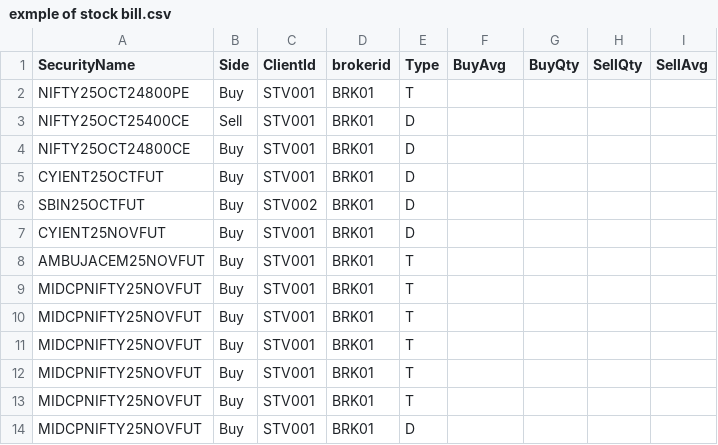
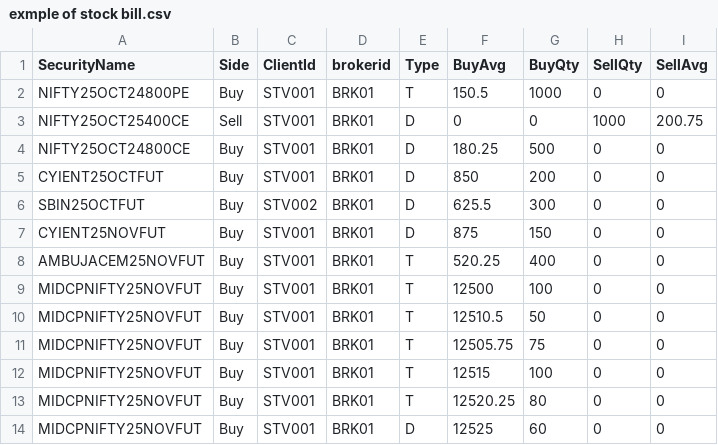
Before and after one commit to TaddsTechnology/broker-ledger-guard, a CSV file: exmple of stock bill.csv, drawn as a sheet; only a part is shown; the diff covers the shown part only.

```diff
--- a/exmple of stock bill.csv
+++ b/exmple of stock bill.csv
@@ -1,14 +1,14 @@
 SecurityName,Side,ClientId,brokerid,Type,BuyAvg,BuyQty,SellQty,SellAvg
-NIFTY25OCT24800PE,Buy,STV001,BRK01,T,,,,
-NIFTY25OCT25400CE,Sell,STV001,BRK01,D,,,,
-NIFTY25OCT24800CE,Buy,STV001,BRK01,D,,,,
-CYIENT25OCTFUT,Buy,STV001,BRK01,D,,,,
-SBIN25OCTFUT,Buy,STV002,BRK01,D,,,,
-CYIENT25NOVFUT,Buy,STV001,BRK01,D,,,,
-AMBUJACEM25NOVFUT,Buy,STV001,BRK01,T,,,,
-MIDCPNIFTY25NOVFUT,Buy,STV001,BRK01,T,,,,
-MIDCPNIFTY25NOVFUT,Buy,STV001,BRK01,T,,,,
-MIDCPNIFTY25NOVFUT,Buy,STV001,BRK01,T,,,,
-MIDCPNIFTY25NOVFUT,Buy,STV001,BRK01,T,,,,
-MIDCPNIFTY25NOVFUT,Buy,STV001,BRK01,T,,,,
-MIDCPNIFTY25NOVFUT,Buy,STV001,BRK01,D,,,,
+NIFTY25OCT24800PE,Buy,STV001,BRK01,T,150.5,1000,0,0
+NIFTY25OCT25400CE,Sell,STV001,BRK01,D,0,0,1000,200.75
+NIFTY25OCT24800CE,Buy,STV001,BRK01,D,180.25,500,0,0
+CYIENT25OCTFUT,Buy,STV001,BRK01,D,850,200,0,0
+SBIN25OCTFUT,Buy,STV002,BRK01,D,625.5,300,0,0
+CYIENT25NOVFUT,Buy,STV001,BRK01,D,875,150,0,0
+AMBUJACEM25NOVFUT,Buy,STV001,BRK01,T,520.25,400,0,0
+MIDCPNIFTY25NOVFUT,Buy,STV001,BRK01,T,12500,100,0,0
+MIDCPNIFTY25NOVFUT,Buy,STV001,BRK01,T,12510.5,50,0,0
+MIDCPNIFTY25NOVFUT,Buy,STV001,BRK01,T,12505.75,75,0,0
+MIDCPNIFTY25NOVFUT,Buy,STV001,BRK01,T,12515,100,0,0
+MIDCPNIFTY25NOVFUT,Buy,STV001,BRK01,T,12520.25,80,0,0
+MIDCPNIFTY25NOVFUT,Buy,STV001,BRK01,D,12525,60,0,0
```
Also changed, not shown: 1 added row and 16 edited cells elsewhere in this file, 11 other files.
